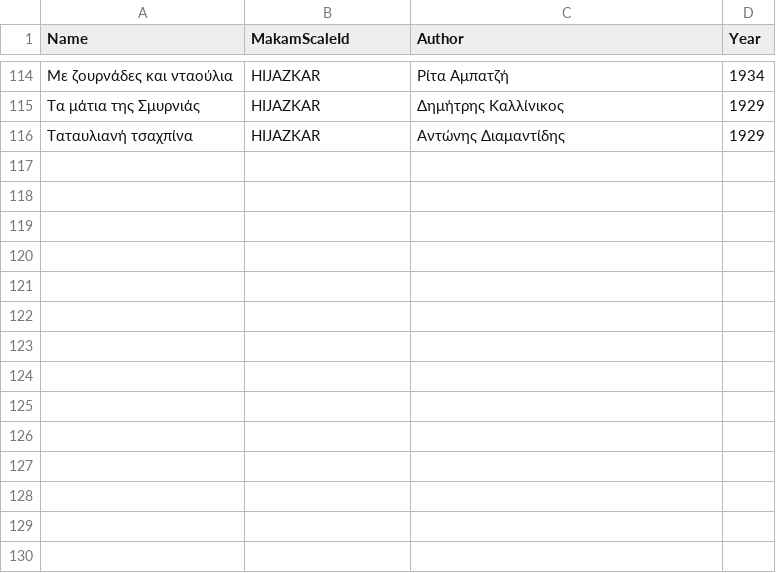
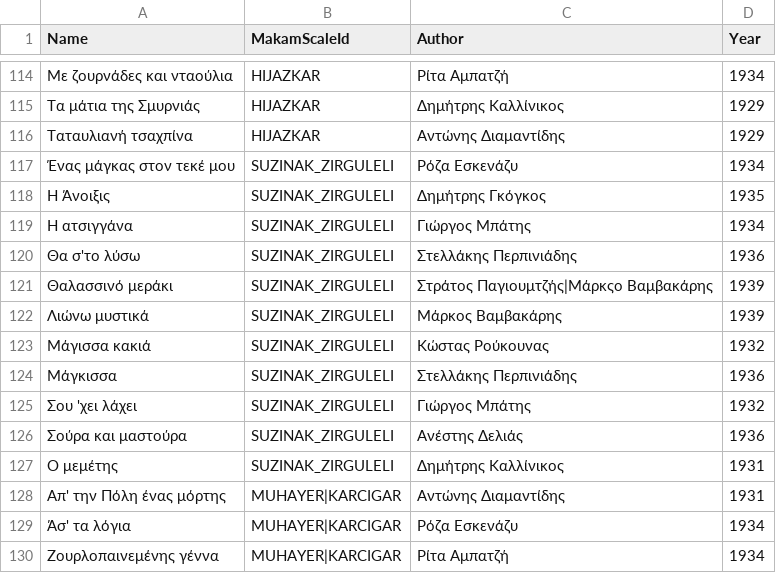
Before and after one commit to efthymios-ks/bouzouki-notes, a CSV file: Features/Songs/Backend/Songs.csv, drawn as a sheet; only a part is shown, gaps mark what is left out.

Commit message:
added makam zirguleli suzinak

```diff
--- a/Features/Songs/Backend/Songs.csv
+++ b/Features/Songs/Backend/Songs.csv
@@ -116 +116,15 @@ Name,MakamScaleId,Author,Year
 Ταταυλιανή τσαχπίνα,HIJAZKAR,Αντώνης Διαμαντίδης,1929
+Ένας μάγκας στον τεκέ μου,SUZINAK_ZIRGULELI,Ρόζα Εσκενάζυ,1934
+Η Άνοιξις,SUZINAK_ZIRGULELI,Δημήτρης Γκόγκος,1935
+Η ατσιγγάνα,SUZINAK_ZIRGULELI,Γιώργος Μπάτης,1934
+Θα σ'το λύσω,SUZINAK_ZIRGULELI,Στελλάκης Περπινιάδης,1936
+Θαλασσινό μεράκι,SUZINAK_ZIRGULELI,Στράτος Παγιουμτζής|Μάρκςο Βαμβακάρης,1939
+Λιώνω μυστικά,SUZINAK_ZIRGULELI,Μάρκος Βαμβακάρης,1939
+Μάγισσα κακιά,SUZINAK_ZIRGULELI,Κώστας Ρούκουνας,1932
+Μάγκισσα,SUZINAK_ZIRGULELI,Στελλάκης Περπινιάδης,1936
+Σου 'χει λάχει,SUZINAK_ZIRGULELI,Γιώργος Μπάτης,1932
+Σούρα και μαστούρα,SUZINAK_ZIRGULELI,Ανέστης Δελιάς,1936
+Ο μεμέτης,SUZINAK_ZIRGULELI,Δημήτρης Καλλίνικος,1931
+Απ' την Πόλη ένας μόρτης,MUHAYER|KARCIGAR,Αντώνης Διαμαντίδης,1931
+Άσ' τα λόγια,MUHAYER|KARCIGAR,Ρόζα Εσκενάζυ,1934
+Ζουρλοπαινεμένης γέννα,MUHAYER|KARCIGAR,Ρίτα Αμπατζή,1934
```
Also changed, not shown: 2 other files.
